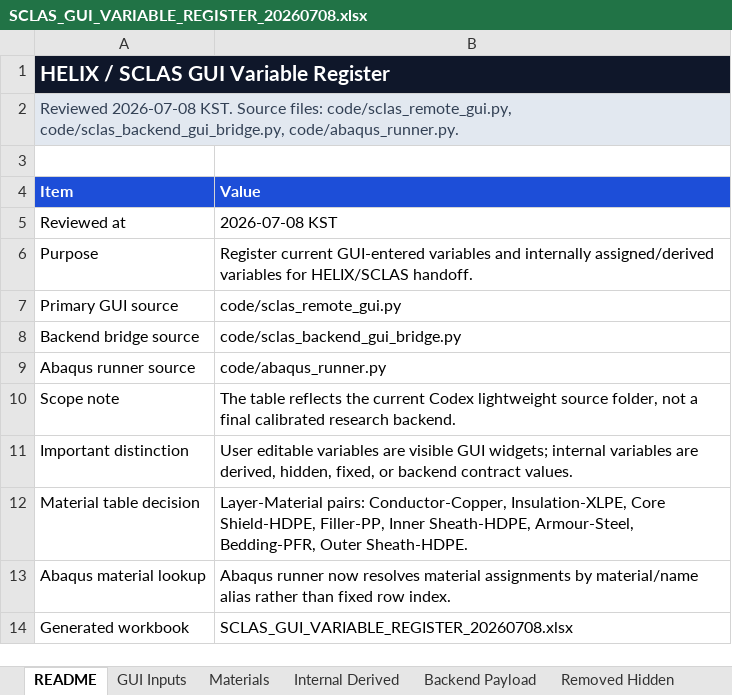
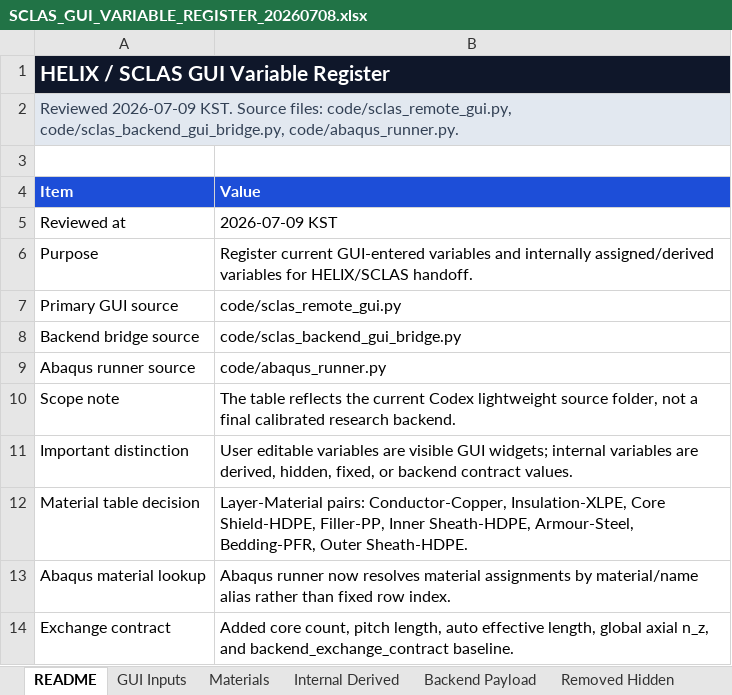
Before and after one commit to jhpark391-afk/SCLAS-cable-analysis, an Excel workbook: docs/SCLAS_GUI_VARIABLE_REGISTER_20260708.xlsx, sheet README, drawn as a sheet; values as stored, in another font and other column widths than the file's, no borders; removed rows and columns are numbered as before the commit, all else as after; the diff names each change by its address in the sheet, - before the commit and + after, or states it on an @@ line.

Commit message:
Establish GUI backend exchange contract

```diff
--- a/docs/SCLAS_GUI_VARIABLE_REGISTER_20260708.xlsx (sheet README)
+++ b/docs/SCLAS_GUI_VARIABLE_REGISTER_20260708.xlsx (sheet README)
-A2 (Item): Reviewed 2026-07-08 KST. Source…
+A2 (Item): Reviewed 2026-07-09 KST. Source…
-B5 (Value): 2026-07-08 KST
+B5 (Value): 2026-07-09 KST
-row 14: Generated workbook | SCLAS_GUI_VARIABLE_REGISTER_20260708.xlsx
+row 14: Exchange contract | Added core count, pitch length, auto effective length, global axial n_z, and backend_exchange_contract baseline.
```
Also changed, not shown: sheet GUI Inputs, sheet Internal Derived, sheet Backend Payload, 7 other files.
